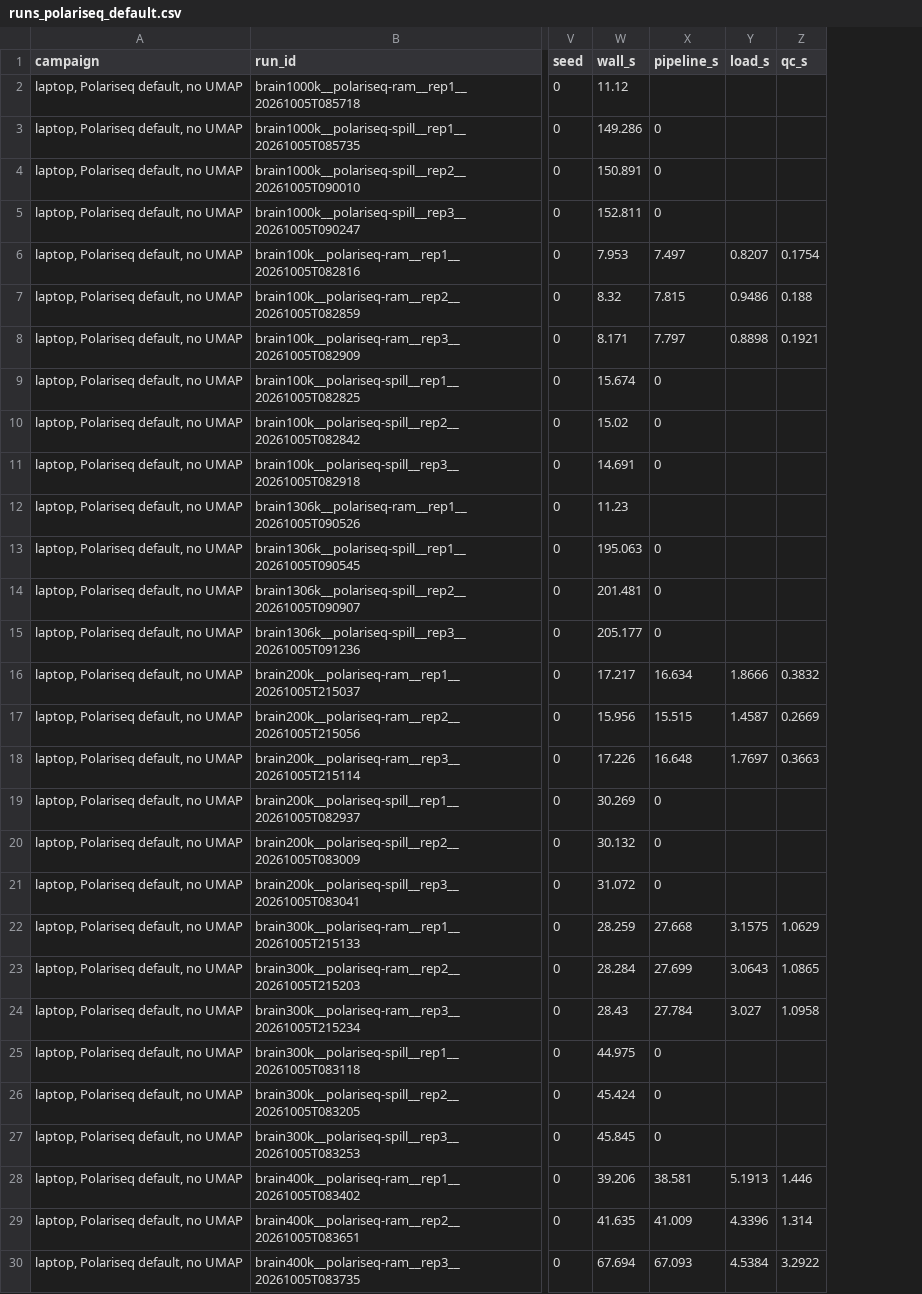
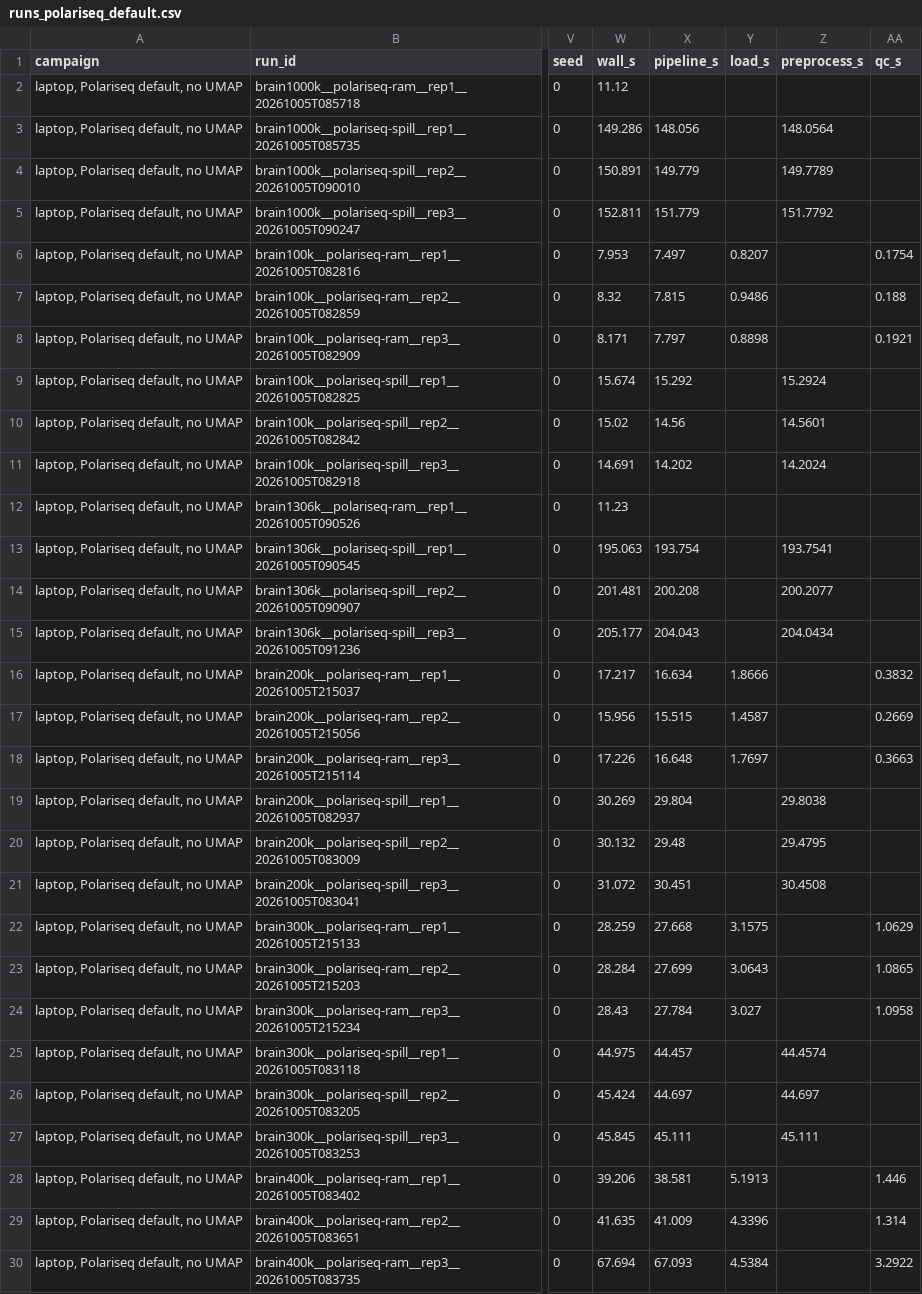
Before and after one commit to DarkOxygen123/Polariseq, a CSV file: results/laptop/runs_polariseq_default.csv, drawn as a sheet; only a part is shown, gaps mark what is left out; the diff covers the shown part only; the diff names each change by its address in the sheet, - before the commit and + after, or states it on an @@ line.

```diff
--- a/results/laptop/runs_polariseq_default.csv
+++ b/results/laptop/runs_polariseq_default.csv
+column Z (preprocess_s), rows 3-27: 148.0564 | 149.7789 | 151.7792 |  |  |  | 15.2924 | 14.5601 | 14.2024 |  | 193.7541 | 200.2077 | 204.0434 |  |  |  | 29.8038 | 29.4795 | 30.4508 |  |  |  | 44.4574 | 44.697 | 45.111
-X3 (pipeline_s): 0
+X3 (pipeline_s): 148.056
-X4 (pipeline_s): 0
+X4 (pipeline_s): 149.779
-X5 (pipeline_s): 0
+X5 (pipeline_s): 151.779
-X9 (pipeline_s): 0
+X9 (pipeline_s): 15.292
-X10 (pipeline_s): 0
+X10 (pipeline_s): 14.56
-X11 (pipeline_s): 0
+X11 (pipeline_s): 14.202
-X13 (pipeline_s): 0
+X13 (pipeline_s): 193.754
-X14 (pipeline_s): 0
+X14 (pipeline_s): 200.208
-X15 (pipeline_s): 0
+X15 (pipeline_s): 204.043
-X19 (pipeline_s): 0
+X19 (pipeline_s): 29.804
-X20 (pipeline_s): 0
+X20 (pipeline_s): 29.48
-X21 (pipeline_s): 0
+X21 (pipeline_s): 30.451
-X25 (pipeline_s): 0
+X25 (pipeline_s): 44.457
-X26 (pipeline_s): 0
+X26 (pipeline_s): 44.697
-X27 (pipeline_s): 0
+X27 (pipeline_s): 45.111
```
Also changed, not shown: 41 edited cells elsewhere in this file, results/laptop/runs_all_tools.csv, results/laptop/runs_with_umap.csv, 4 other files.
